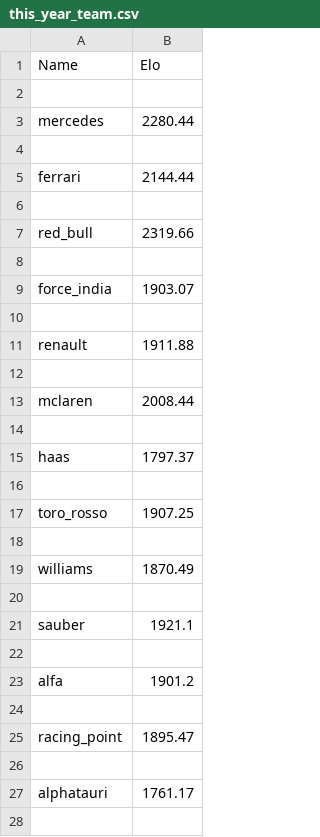
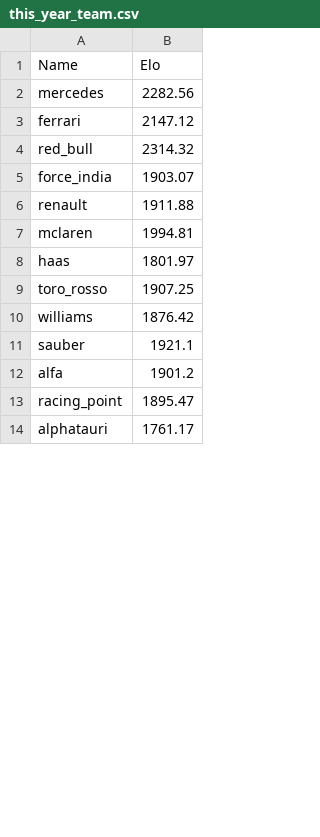
Before and after one commit to RishiRich25/Race-Pred, a CSV file: this_year_team.csv, drawn as a sheet; only a part is shown; the diff covers the shown part only.

```diff
--- a/this_year_team.csv
+++ b/this_year_team.csv
@@ -1,28 +1,14 @@
 Name,Elo
-
-mercedes,2280.44
-
-ferrari,2144.44
-
-red_bull,2319.66
-
+mercedes,2282.56
+ferrari,2147.12
+red_bull,2314.32
 force_india,1903.07
-
 renault,1911.88
-
-mclaren,2008.44
-
-haas,1797.37
-
+mclaren,1994.81
+haas,1801.97
 toro_rosso,1907.25
-
-williams,1870.49
-
+williams,1876.42
 sauber,1921.1
-
 alfa,1901.2
-
 racing_point,1895.47
-
 alphatauri,1761.17
-
```
Also changed, not shown: 4 removed rows and 5 edited cells elsewhere in this file, this_year_driver.csv.
